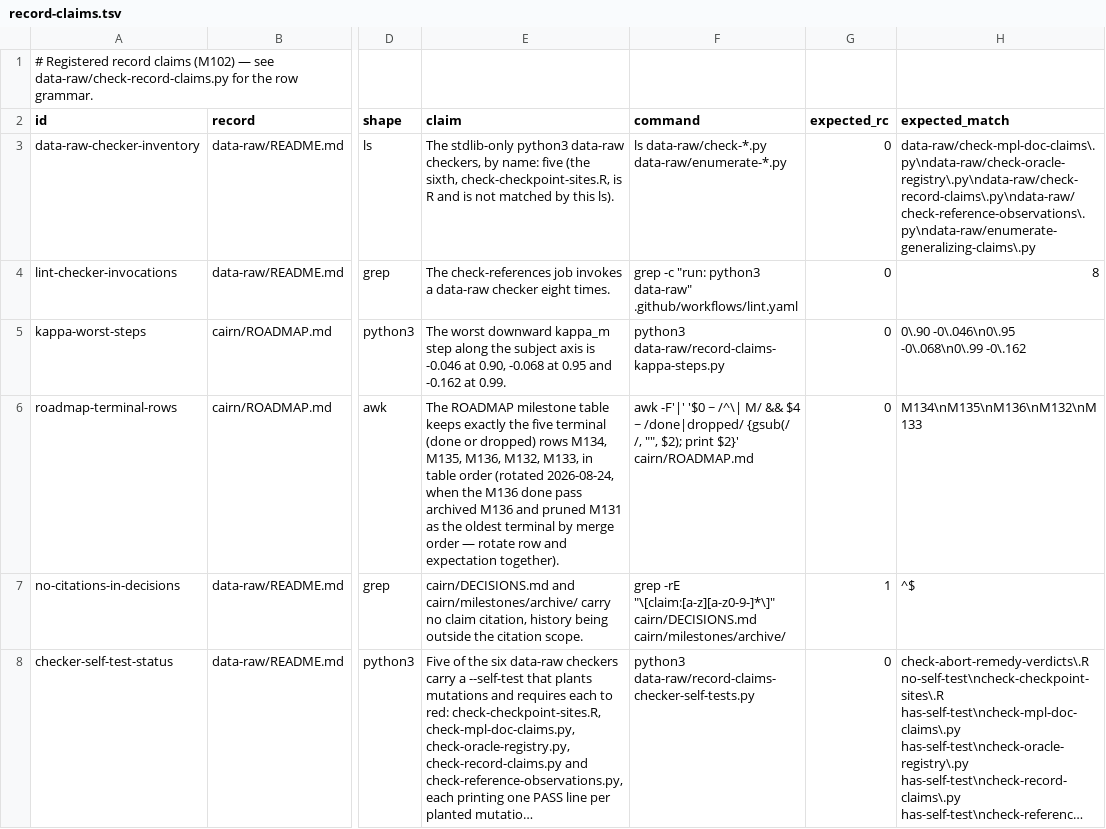
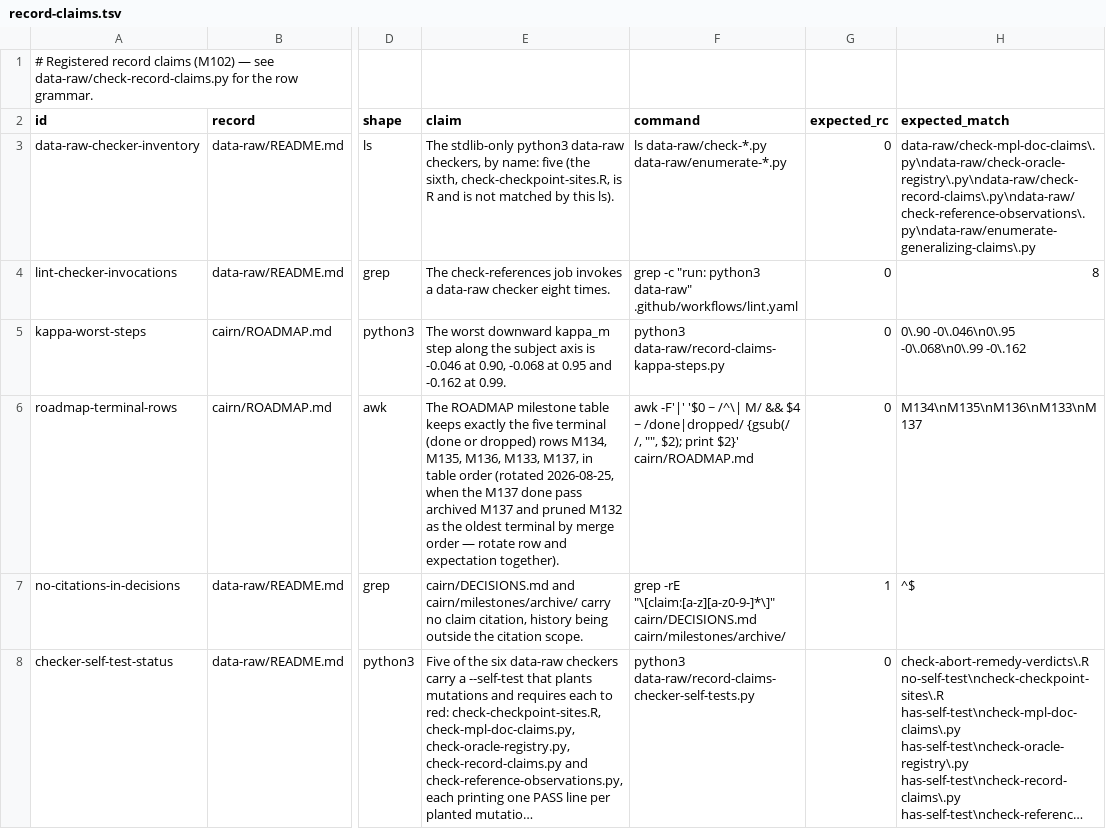
Before and after one commit to jmgirard/intraclass, a TSV file: data-raw/record-claims.tsv, drawn as a sheet; only a part is shown, gaps mark what is left out; long unchanged cells end in …; the diff names each change by its address in the sheet, - before the commit and + after, or states it on an @@ line.

Commit message:
review M137: done

```diff
--- a/data-raw/record-claims.tsv
+++ b/data-raw/record-claims.tsv
-E6 (claim): …M135, M136, M132, M133, in table order (rotated 2026-08-24, when the M136 done pass archived M136 and pruned M131 as the…
+E6 (claim): …M135, M136, M133, M137, in table order (rotated 2026-08-25, when the M137 done pass archived M137 and pruned M132 as the…
-H6 (expected_match): M134\nM135\nM136\nM132\nM133
+H6 (expected_match): M134\nM135\nM136\nM133\nM137
```
Also changed, not shown: 3 other files.
